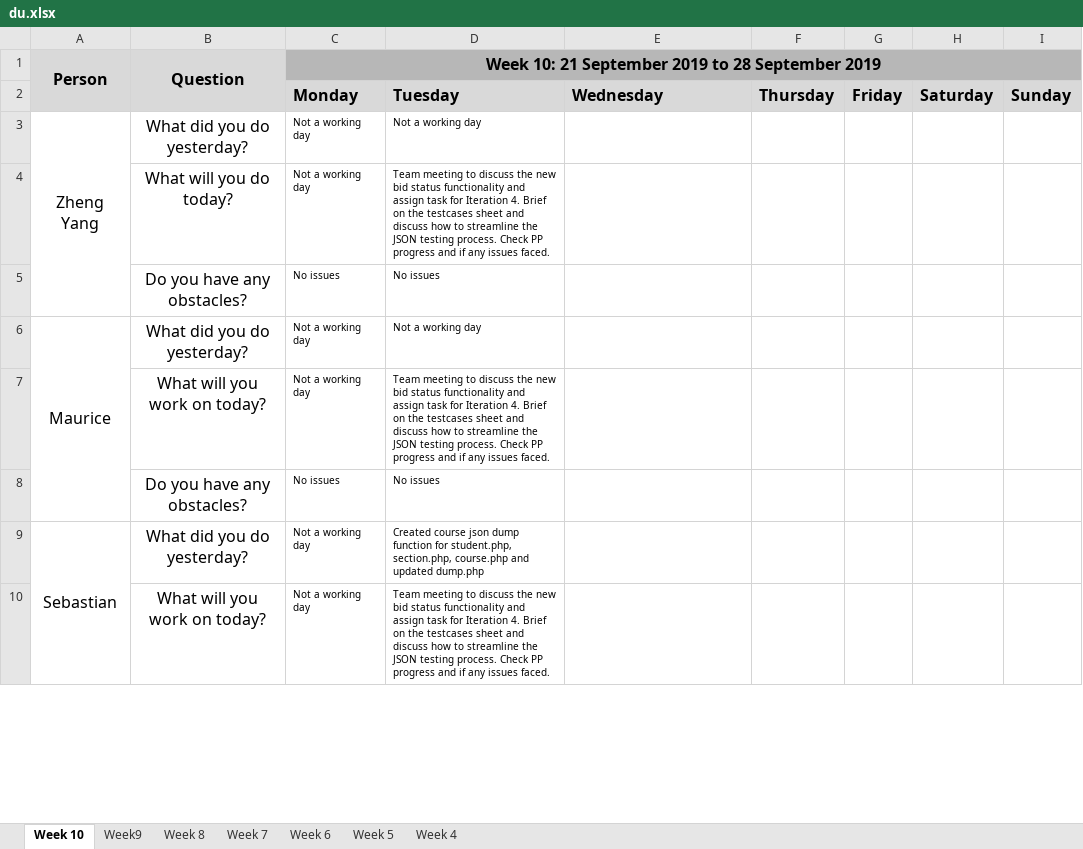
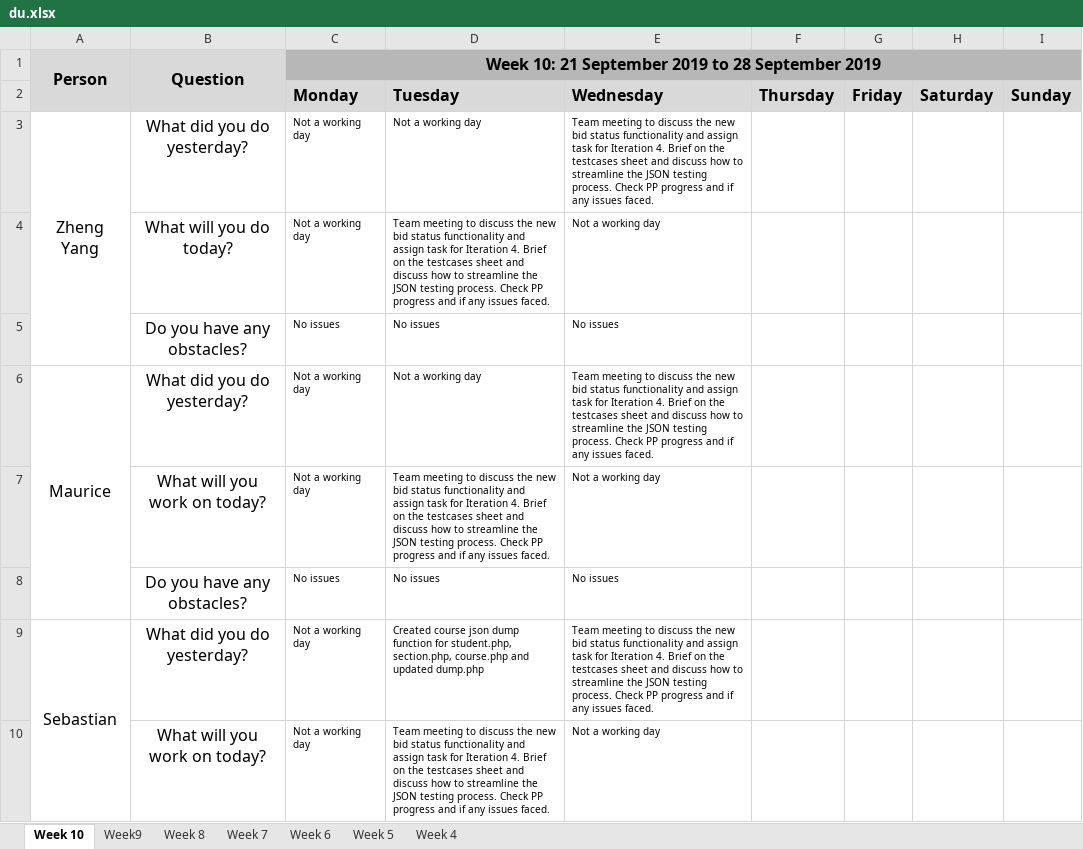
Before and after one commit to sebastianhkx/SPM-2019-Y2S1, an Excel workbook: metrics/du.xlsx, sheet Week 10, drawn as a sheet; only a part is shown; values as stored, in another font and other column widths than the file's, no borders; charts and pictures not drawn; the diff covers the shown part only; the diff names each change by its address in the sheet, - before the commit and + after, or states it on an @@ line.

Commit message:
Updated DU for 23/10

```diff
--- a/metrics/du.xlsx (sheet Week 10)
+++ b/metrics/du.xlsx (sheet Week 10)
-E3: (empty)
+E3: Team meeting to discuss the new bid status functionality and assign task for Iteration 4. Brief on the testcases sheet and discuss how to streamline the JSON testing process. Check PP progress and if any issues faced.
-E4: (empty)
+E4: Not a working day
-E5: (empty)
+E5: No issues
-E6: (empty)
+E6: Team meeting to discuss the new bid status functionality and assign task for Iteration 4. Brief on the testcases sheet and discuss how to streamline the JSON testing process. Check PP progress and if any issues faced.
-E7: (empty)
+E7: Not a working day
-E8: (empty)
+E8: No issues
-E9: (empty)
+E9: Team meeting to discuss the new bid status functionality and assign task for Iteration 4. Brief on the testcases sheet and discuss how to streamline the JSON testing process. Check PP progress and if any issues faced.
-E10: (empty)
+E10: Not a working day
```
Also changed, not shown: 7 edited cells elsewhere in this sheet, charts or pictures.
